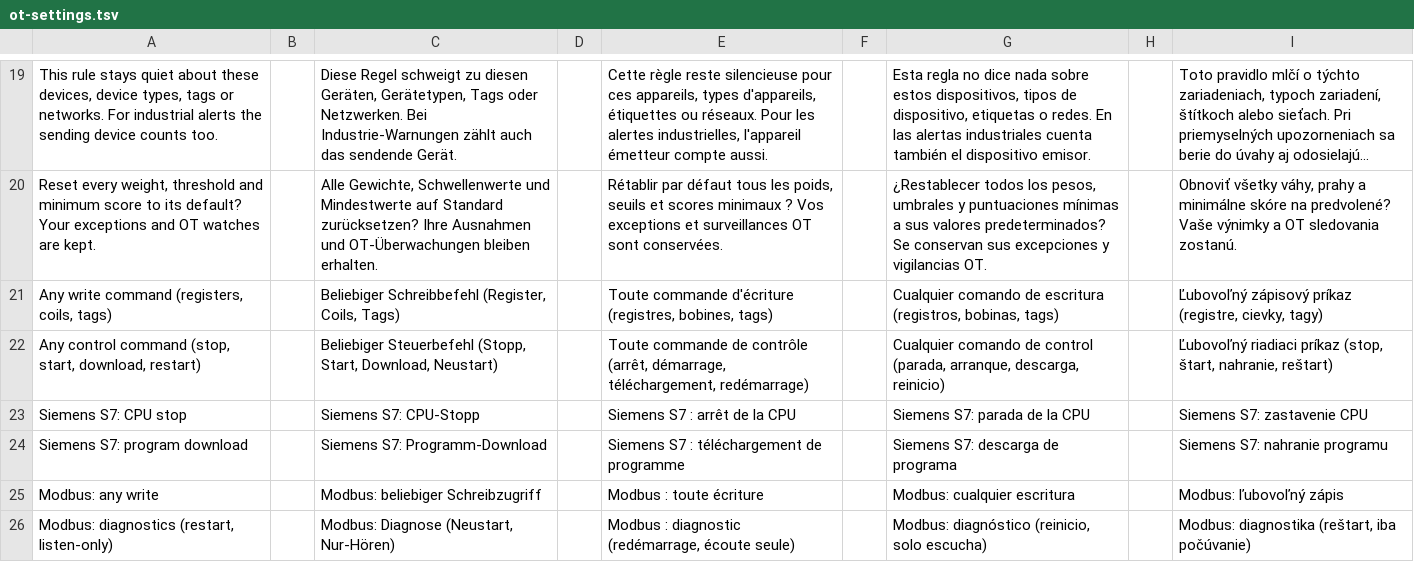
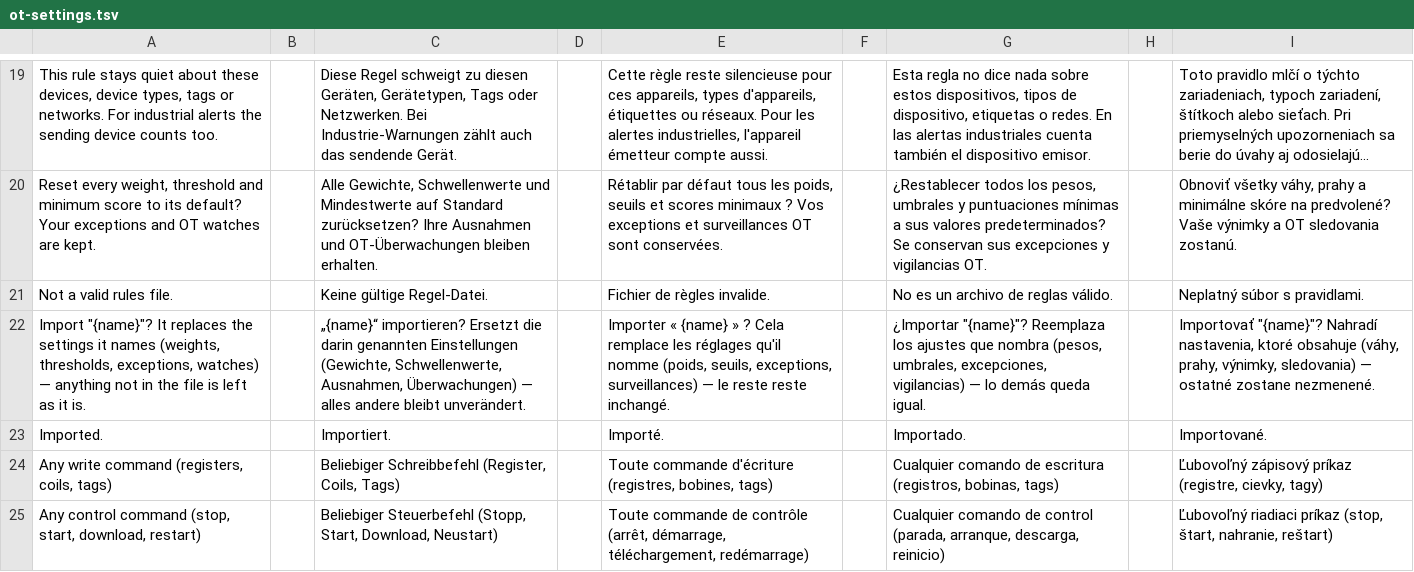
Before and after one commit to stefanmesaros/denis, a TSV file: tools/i18n/ot-settings.tsv, drawn as a sheet; only a part is shown, gaps mark what is left out; the shorter side is filled out with more unchanged rows; long unchanged cells end in …; the diff names each change by its address in the sheet, - before the commit and + after, or states it on an @@ line.

```diff
--- a/tools/i18n/ot-settings.tsv
+++ b/tools/i18n/ot-settings.tsv
+row 21: Not a valid rules file. |  | Keine gültige Regel-Datei. |  | Fichier de règles invalide. |  | No es un archivo de reglas válido. |  | Neplatný súbor s pravidlami.
+row 22: Import "{name}"? It replaces the settings it names (weights, thresholds, exceptions, watches) — anything not in the file is left as it is. |  | „{name}“ importieren? Ersetzt die darin genannten Einstellungen (Gewichte, Schwellenwerte, Ausnahmen, Überwachungen) — alles andere bleibt unverändert. |  | Importer « {name} » ? Cela remplace les réglages qu'il nomme (poids, seuils, exceptions, surveillances) — le reste reste inchangé. |  | ¿Importar "{name}"? Reemplaza los ajustes que nombra (pesos, umbrales, excepciones, vigilancias) — lo demás queda igual. |  | Importovať "{name}"? Nahradí nastavenia, ktoré obsahuje (váhy, prahy, výnimky, sledovania) — ostatné zostane nezmenené.
+row 23: Imported. |  | Importiert. |  | Importé. |  | Importado. |  | Importované.
```
Also changed, not shown: tools/i18n/pages.tsv, 8 other files.
